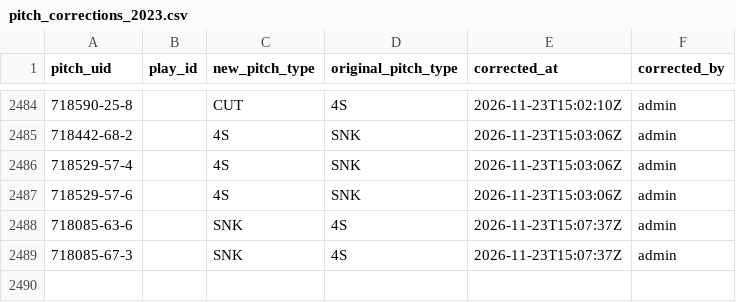
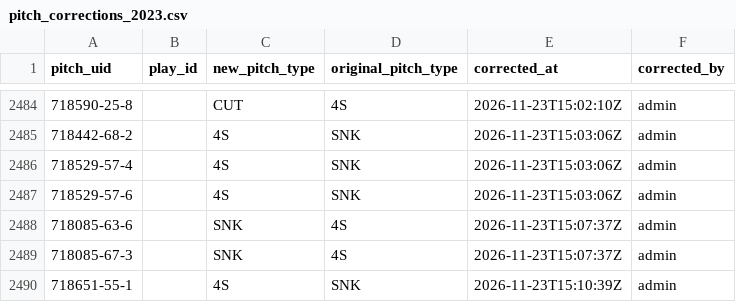
Before and after one commit to harrisonsrubin/pitching-app, a CSV file: corrections/pitch_corrections_2023.csv, drawn as a sheet; only a part is shown, gaps mark what is left out.

Commit message:
Pitch-type corrections 2023 (1 pitches)

```diff
--- a/corrections/pitch_corrections_2023.csv
+++ b/corrections/pitch_corrections_2023.csv
@@ -2489 +2489,2 @@ pitch_uid,play_id,new_pitch_type,original_pitch_type,corrected_at,corrected_by
 718085-67-3,,SNK,4S,2026-11-23T15:07:37Z,admin
+718651-55-1,,4S,SNK,2026-11-23T15:10:39Z,admin
```
